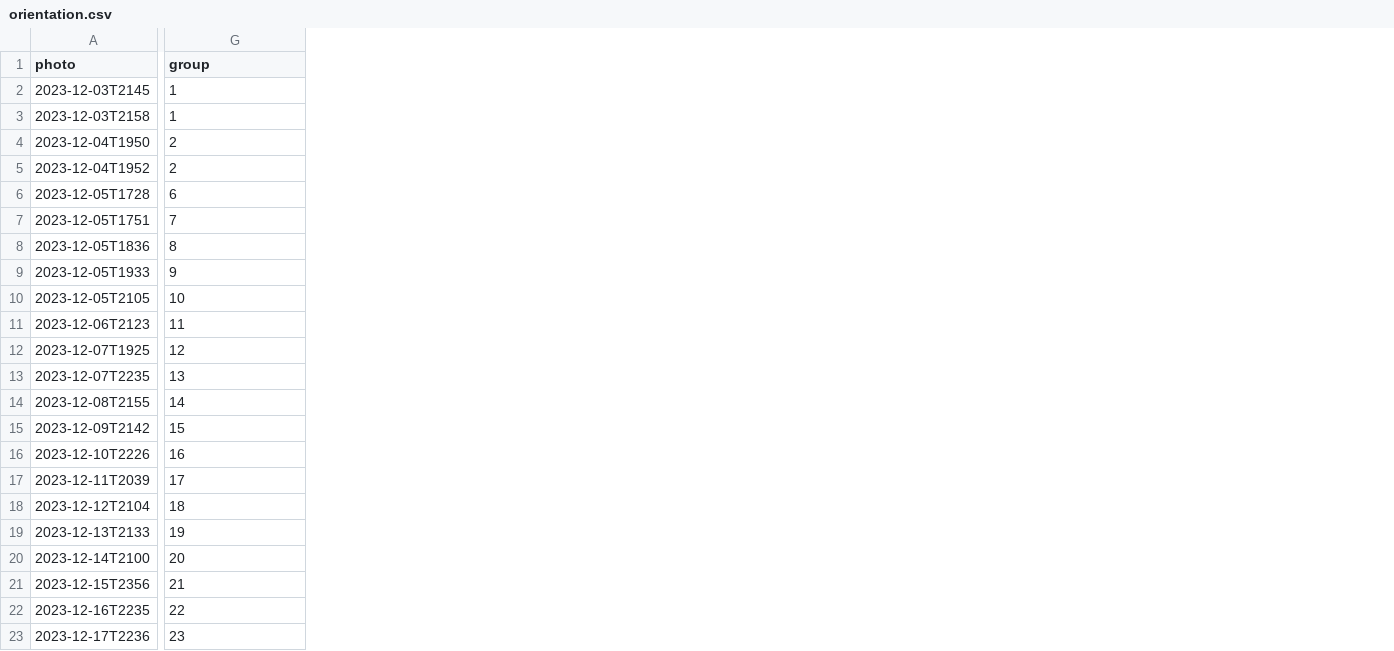
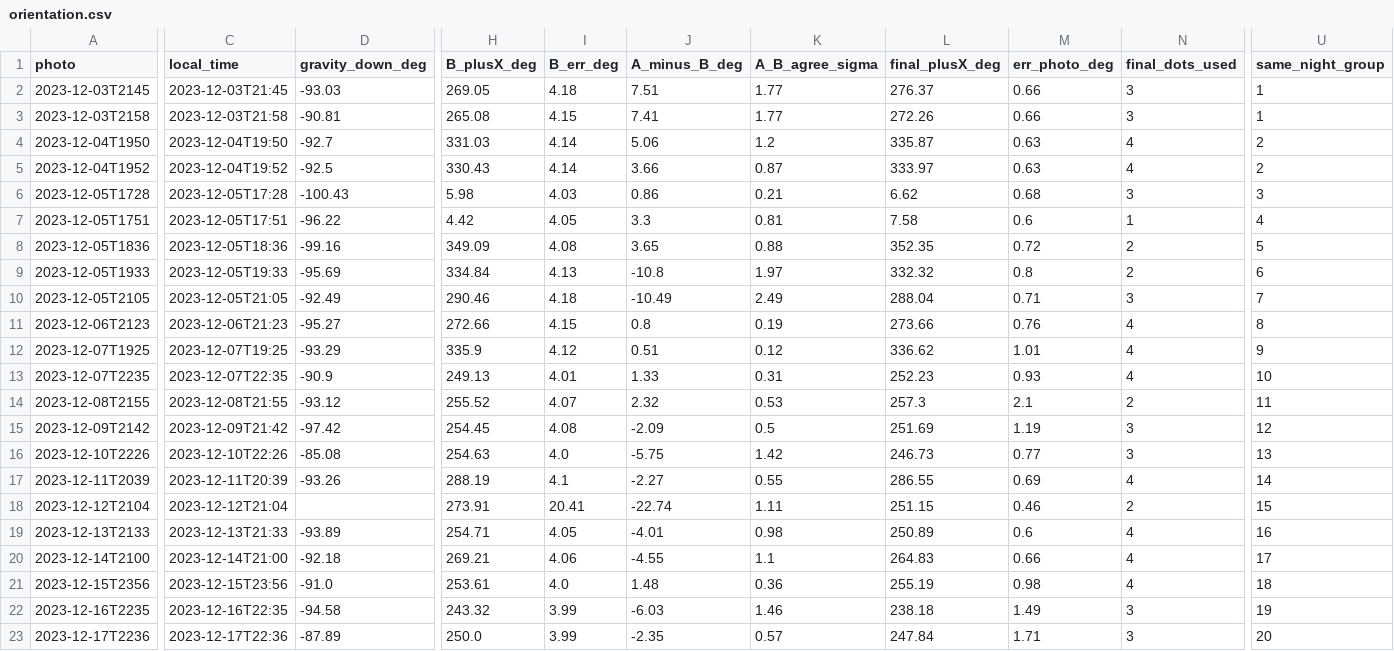
Before and after one commit to Miracle197/jupiter-study, a CSV file: output/step2/orientation.csv, drawn as a sheet; only a part is shown, gaps mark what is left out; addresses are those after the commit; the diff covers the shown part only; the diff names each change by its address in the sheet, - before the commit and + after, or states it on an @@ line.

```diff
--- a/output/step2/orientation.csv
+++ b/output/step2/orientation.csv
+column C (local_time), rows 2-23: 2023-12-03T21:45 | 2023-12-03T21:58 | 2023-12-04T19:50 | 2023-12-04T19:52 | 2023-12-05T17:28 | 2023-12-05T17:51 | 2023-12-05T18:36 | 2023-12-05T19:33 | 2023-12-05T21:05 | 2023-12-06T21:23 | 2023-12-07T19:25 | 2023-12-07T22:35 | 2023-12-08T21:55 | 2023-12-09T21:42 | 2023-12-10T22:26 | 2023-12-11T20:39 | 2023-12-12T21:04 | 2023-12-13T21:33 | 2023-12-14T21:00 | 2023-12-15T23:56 | 2023-12-16T22:35 | 2023-12-17T22:36
+column D (gravity_down_deg), rows 2-23: -93.03 | -90.81 | -92.7 | -92.5 | -100.43 | -96.22 | -99.16 | -95.69 | -92.49 | -95.27 | -93.29 | -90.9 | -93.12 | -97.42 | -85.08 | -93.26 |  | -93.89 | -92.18 | -91.0 | -94.58 | -87.89
+column H (B_plusX_deg), rows 2-23: 269.05 | 265.08 | 331.03 | 330.43 | 5.98 | 4.42 | 349.09 | 334.84 | 290.46 | 272.66 | 335.9 | 249.13 | 255.52 | 254.45 | 254.63 | 288.19 | 273.91 | 254.71 | 269.21 | 253.61 | 243.32 | 250.0
+column I (B_err_deg), rows 2-23: 4.18 | 4.15 | 4.14 | 4.14 | 4.03 | 4.05 | 4.08 | 4.13 | 4.18 | 4.15 | 4.12 | 4.01 | 4.07 | 4.08 | 4.0 | 4.1 | 20.41 | 4.05 | 4.06 | 4.0 | 3.99 | 3.99
+column J (A_minus_B_deg), rows 2-23: 7.51 | 7.41 | 5.06 | 3.66 | 0.86 | 3.3 | 3.65 | -10.8 | -10.49 | 0.8 | 0.51 | 1.33 | 2.32 | -2.09 | -5.75 | -2.27 | -22.74 | -4.01 | -4.55 | 1.48 | -6.03 | -2.35
+column K (A_B_agree_sigma), rows 2-23: 1.77 | 1.77 | 1.2 | 0.87 | 0.21 | 0.81 | 0.88 | 1.97 | 2.49 | 0.19 | 0.12 | 0.31 | 0.53 | 0.5 | 1.42 | 0.55 | 1.11 | 0.98 | 1.1 | 0.36 | 1.46 | 0.57
+column L (final_plusX_deg), rows 2-23: 276.37 | 272.26 | 335.87 | 333.97 | 6.62 | 7.58 | 352.35 | 332.32 | 288.04 | 273.66 | 336.62 | 252.23 | 257.3 | 251.69 | 246.73 | 286.55 | 251.15 | 250.89 | 264.83 | 255.19 | 238.18 | 247.84
+column M (err_photo_deg), rows 2-23: 0.66 | 0.66 | 0.63 | 0.63 | 0.68 | 0.6 | 0.72 | 0.8 | 0.71 | 0.76 | 1.01 | 0.93 | 2.1 | 1.19 | 0.77 | 0.69 | 0.46 | 0.6 | 0.66 | 0.98 | 1.49 | 1.71
+column N (final_dots_used), rows 2-23: 3 | 3 | 4 | 4 | 3 | 1 | 2 | 2 | 3 | 4 | 4 | 4 | 2 | 3 | 3 | 4 | 2 | 4 | 4 | 4 | 3 | 3
-U1: group
+U1: same_night_group
-U6 (same_night_group): 6
+U6 (same_night_group): 3
-U7 (same_night_group): 7
+U7 (same_night_group): 4
-U8 (same_night_group): 8
+U8 (same_night_group): 5
-U9 (same_night_group): 9
+U9 (same_night_group): 6
-U10 (same_night_group): 10
+U10 (same_night_group): 7
-U11 (same_night_group): 11
+U11 (same_night_group): 8
-U12 (same_night_group): 12
+U12 (same_night_group): 9
-U13 (same_night_group): 13
+U13 (same_night_group): 10
-U14 (same_night_group): 14
+U14 (same_night_group): 11
-U15 (same_night_group): 15
+U15 (same_night_group): 12
-U16 (same_night_group): 16
+U16 (same_night_group): 13
-U17 (same_night_group): 17
+U17 (same_night_group): 14
-U18 (same_night_group): 18
+U18 (same_night_group): 15
-U19 (same_night_group): 19
+U19 (same_night_group): 16
-U20 (same_night_group): 20
+U20 (same_night_group): 17
-U21 (same_night_group): 21
+U21 (same_night_group): 18
-U22 (same_night_group): 22
+U22 (same_night_group): 19
-U23 (same_night_group): 23
+U23 (same_night_group): 20
```
Also changed, not shown: 5 added columns, 3 removed columns and 35 edited cells elsewhere in this file, output/step2/links.csv, output/step2/positions.csv, 9 other files.
